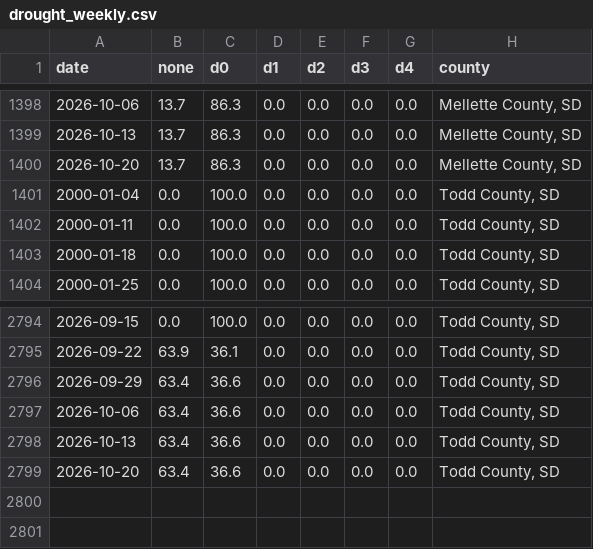
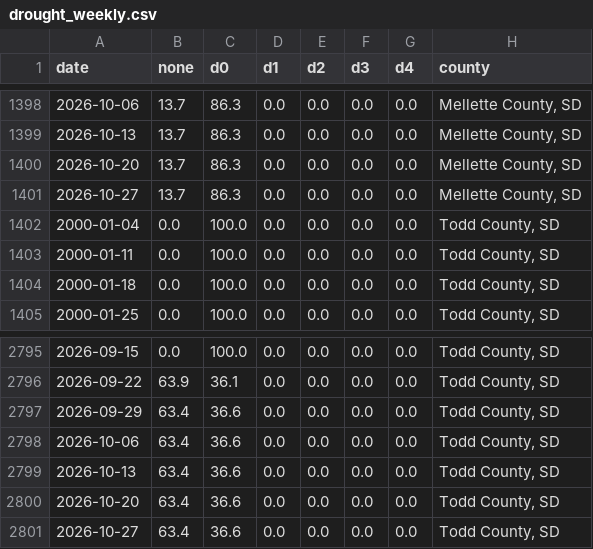
Before and after one commit to daearconsulting/Wolakota_bison_habitat, a CSV file: data/processed/drought_weekly.csv, drawn as a sheet; only a part is shown, gaps mark what is left out.

Commit message:
Refresh public data [skip ci]

```diff
--- a/data/processed/drought_weekly.csv
+++ b/data/processed/drought_weekly.csv
@@ -1400,2 +1400,3 @@ date,none,d0,d1,d2,d3,d4,county
 2026-10-20,13.7,86.3,0.0,0.0,0.0,0.0,"Mellette County, SD"
+2026-10-27,13.7,86.3,0.0,0.0,0.0,0.0,"Mellette County, SD"
 2000-01-04,0.0,100.0,0.0,0.0,0.0,0.0,"Todd County, SD"
@@ -2799 +2800,2 @@ date,none,d0,d1,d2,d3,d4,county
 2026-10-20,63.4,36.6,0.0,0.0,0.0,0.0,"Todd County, SD"
+2026-10-27,63.4,36.6,0.0,0.0,0.0,0.0,"Todd County, SD"
```
Also changed, not shown: 4 other files.
